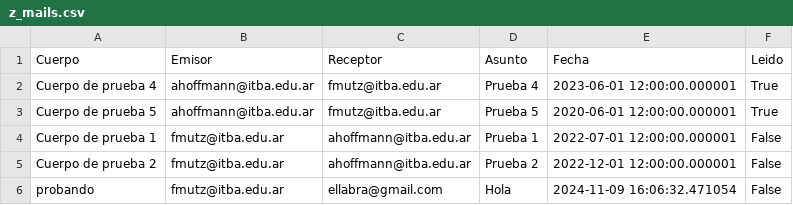
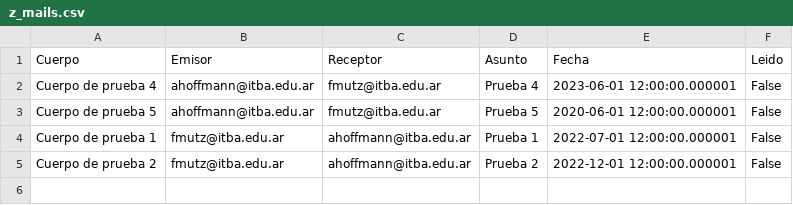
Before and after one commit to franmutzitba/TP_Estructuras_2Q2024, a CSV file: z_mails.csv, drawn as a sheet.

```diff
--- a/z_mails.csv
+++ b/z_mails.csv
@@ -1,6 +1,5 @@
 Cuerpo,Emisor,Receptor,Asunto,Fecha,Leido
-Cuerpo de prueba 4,ahoffmann@itba.edu.ar,fmutz@itba.edu.ar,Prueba 4,2023-06-01 12:00:00.000001,True
-Cuerpo de prueba 5,ahoffmann@itba.edu.ar,fmutz@itba.edu.ar,Prueba 5,2020-06-01 12:00:00.000001,True
+Cuerpo de prueba 4,ahoffmann@itba.edu.ar,fmutz@itba.edu.ar,Prueba 4,2023-06-01 12:00:00.000001,False
+Cuerpo de prueba 5,ahoffmann@itba.edu.ar,fmutz@itba.edu.ar,Prueba 5,2020-06-01 12:00:00.000001,False
 Cuerpo de prueba 1,fmutz@itba.edu.ar,ahoffmann@itba.edu.ar,Prueba 1,2022-07-01 12:00:00.000001,False
 Cuerpo de prueba 2,fmutz@itba.edu.ar,ahoffmann@itba.edu.ar,Prueba 2,2022-12-01 12:00:00.000001,False
-probando,fmutz@itba.edu.ar,ellabra@gmail.com,Hola,2024-11-09 16:06:32.471054,False
```
Also changed, not shown: z_archivo_sms.csv, z_celulares.csv, 4 other files.
